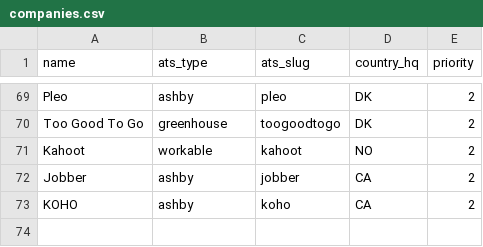
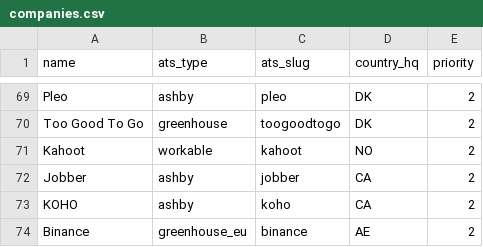
Before and after one commit to tomtomtomdev/Beacon, a CSV file: seeds/companies.csv, drawn as a sheet; only a part is shown, gaps mark what is left out; the diff names each change by its address in the sheet, - before the commit and + after, or states it on an @@ line.

```diff
--- a/seeds/companies.csv
+++ b/seeds/companies.csv
+row 74: Binance | greenhouse_eu | binance | AE | 2
```
Also changed, not shown: 7 other files.
